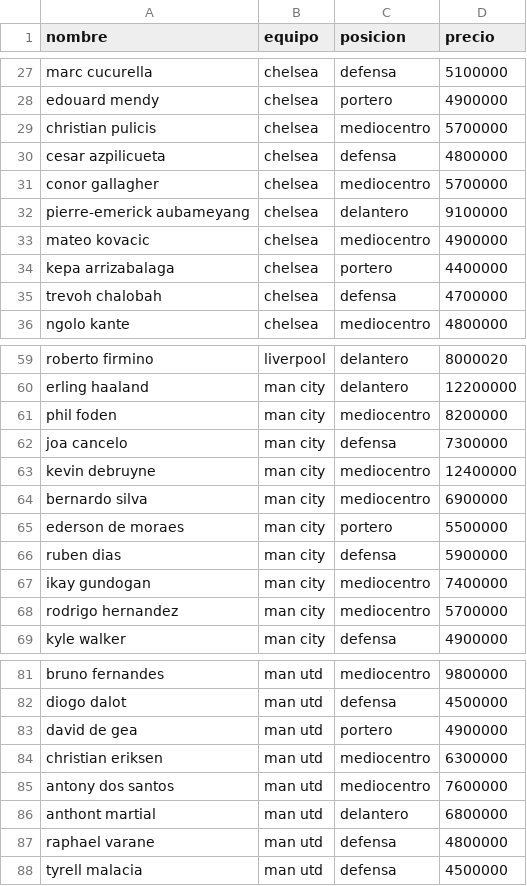
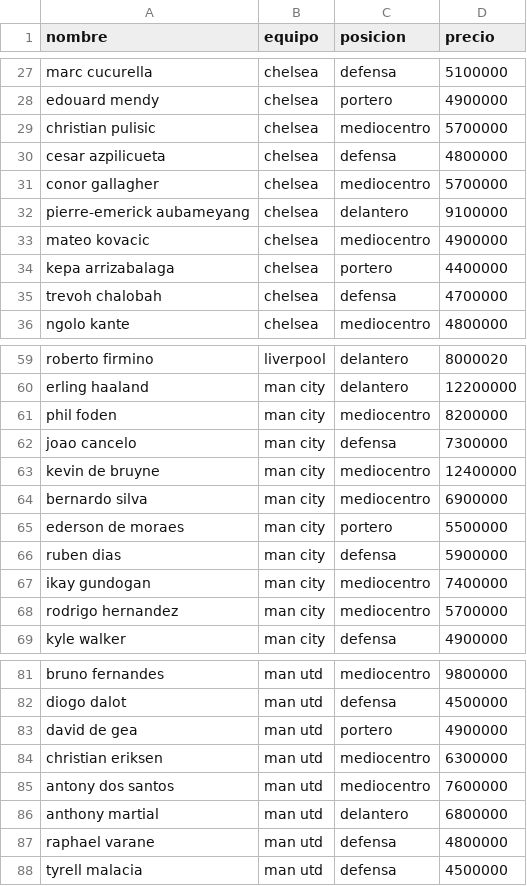
Before and after one commit to DPOO-S04-202220-G02/Proyecto-1, a CSV file: data/Jugadores Fantasy League.csv, drawn as a sheet; only a part is shown, gaps mark what is left out; the diff names each change by its address in the sheet, - before the commit and + after, or states it on an @@ line.

```diff
--- a/data/Jugadores Fantasy League.csv
+++ b/data/Jugadores Fantasy League.csv
-A29 (nombre): christian pulicis
+A29 (nombre): christian pulisic
-A62 (nombre): joa cancelo
+A62 (nombre): joao cancelo
-A63 (nombre): kevin debruyne
+A63 (nombre): kevin de bruyne
-A86 (nombre): anthont martial
+A86 (nombre): anthony martial
```
Also changed, not shown: data/Jornada 1 Fantasy League.csv, 6 other files.
